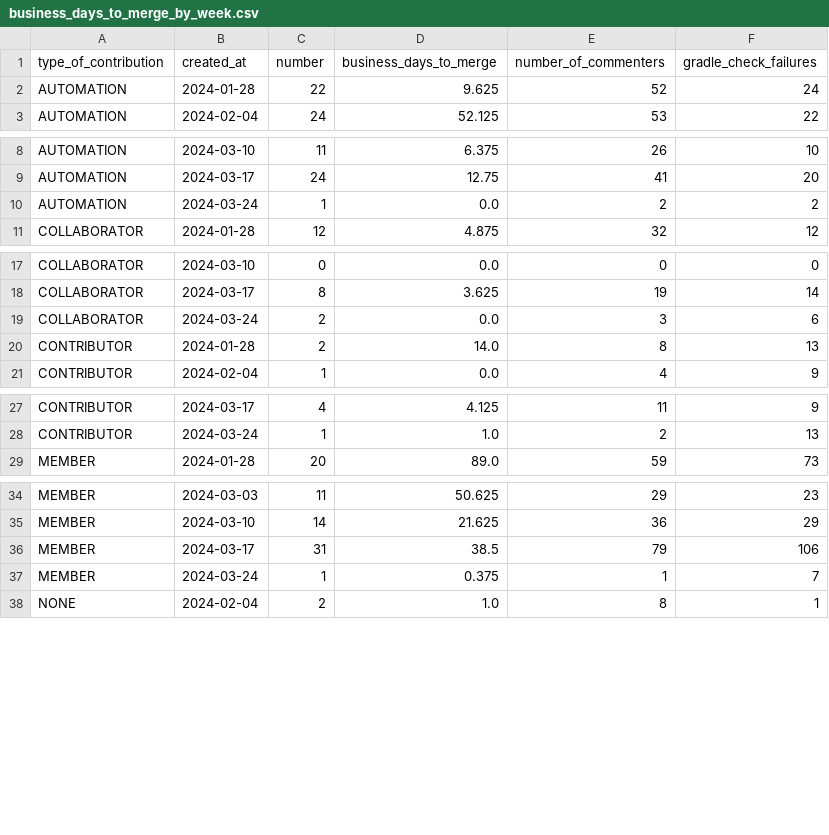
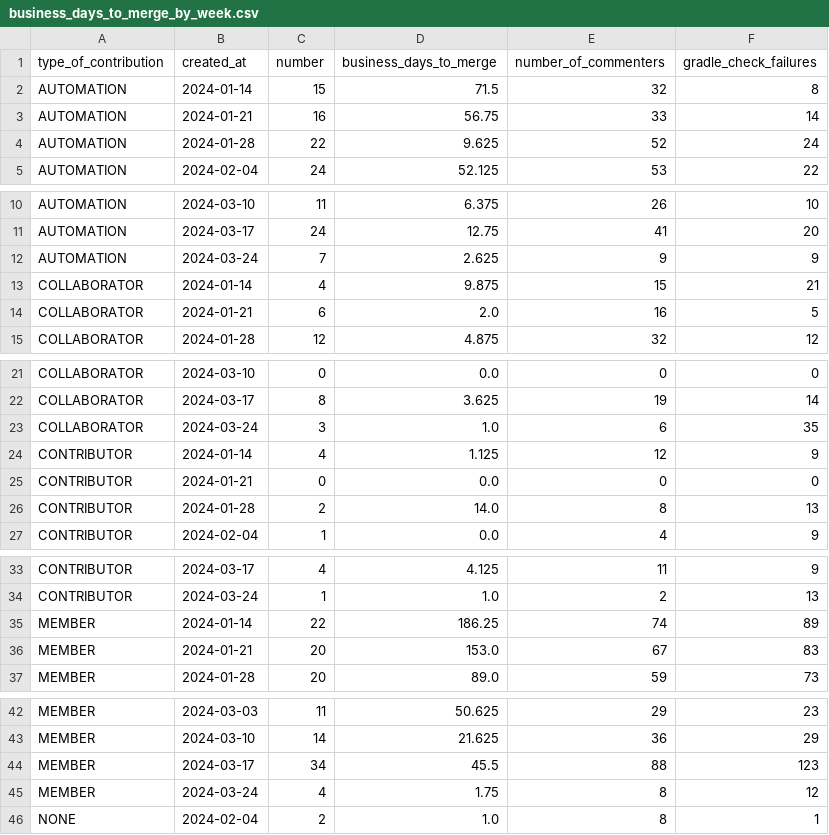
Before and after one commit to peternied/contribution-rate, a CSV file: reports/20240319/business_days_to_merge_by_week.csv, drawn as a sheet; only a part is shown, gaps mark what is left out.

```diff
--- a/reports/20240319/business_days_to_merge_by_week.csv
+++ b/reports/20240319/business_days_to_merge_by_week.csv
@@ -1,2 +1,4 @@
 type_of_contribution,created_at,number,business_days_to_merge,number_of_commenters,gradle_check_failures
+AUTOMATION,2024-01-14,15,71.5,32,8
+AUTOMATION,2024-01-21,16,56.75,33,14
 AUTOMATION,2024-01-28,22,9.625,52,24
@@ -9,3 +11,5 @@ AUTOMATION,2024-03-10,11,6.375,26,10
 AUTOMATION,2024-03-17,24,12.75,41,20
-AUTOMATION,2024-03-24,1,0.0,2,2
+AUTOMATION,2024-03-24,7,2.625,9,9
+COLLABORATOR,2024-01-14,4,9.875,15,21
+COLLABORATOR,2024-01-21,6,2.0,16,5
 COLLABORATOR,2024-01-28,12,4.875,32,12
@@ -18,3 +22,5 @@ COLLABORATOR,2024-03-10,0,0.0,0,0
 COLLABORATOR,2024-03-17,8,3.625,19,14
-COLLABORATOR,2024-03-24,2,0.0,3,6
+COLLABORATOR,2024-03-24,3,1.0,6,35
+CONTRIBUTOR,2024-01-14,4,1.125,12,9
+CONTRIBUTOR,2024-01-21,0,0.0,0,0
 CONTRIBUTOR,2024-01-28,2,14.0,8,13
@@ -28,2 +34,4 @@ CONTRIBUTOR,2024-03-17,4,4.125,11,9
 CONTRIBUTOR,2024-03-24,1,1.0,2,13
+MEMBER,2024-01-14,22,186.25,74,89
+MEMBER,2024-01-21,20,153.0,67,83
 MEMBER,2024-01-28,20,89.0,59,73
@@ -35,4 +43,4 @@ MEMBER,2024-03-03,11,50.625,29,23
 MEMBER,2024-03-10,14,21.625,36,29
-MEMBER,2024-03-17,31,38.5,79,106
-MEMBER,2024-03-24,1,0.375,1,7
+MEMBER,2024-03-17,34,45.5,88,123
+MEMBER,2024-03-24,4,1.75,8,12
 NONE,2024-02-04,2,1.0,8,1
```
Also changed, not shown: reports/20240319/pull_request_metrics_by_contributor_metrics.csv, reports/20240319/pull_requests_metrics_by_type_of_contribution.csv, 1 other file.
